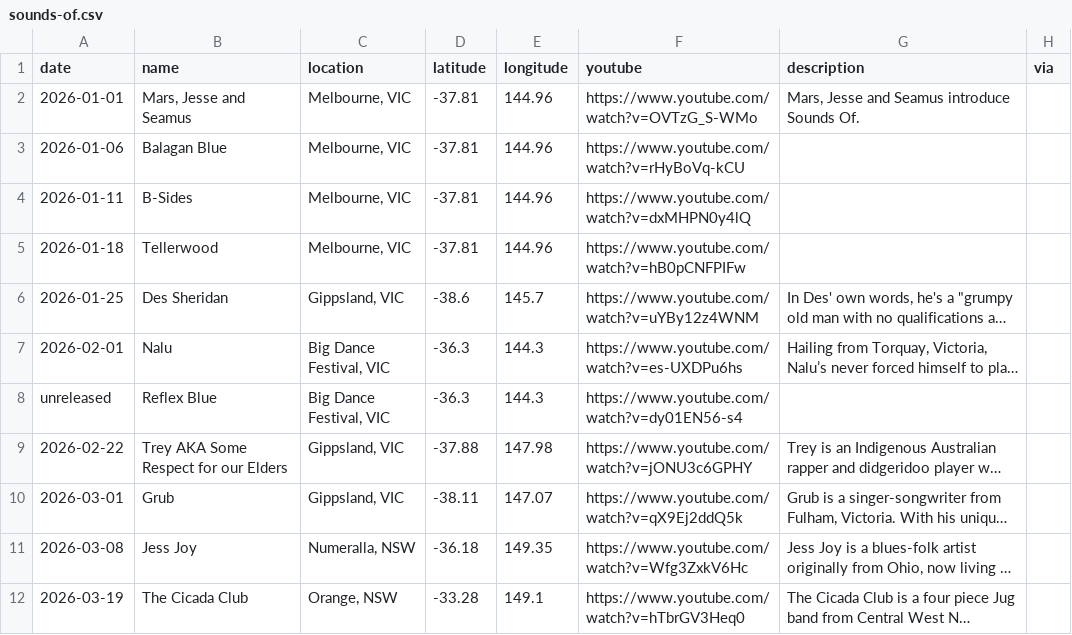
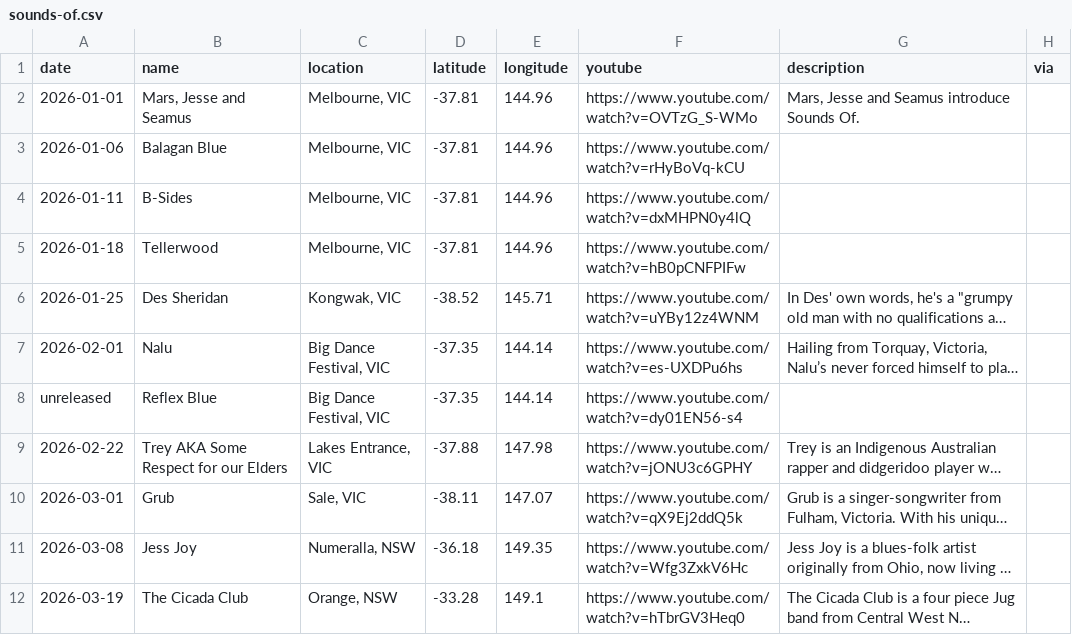
Before and after one commit to TimTham123/PortfolioWebsite, a CSV file: src/_data/sounds-of.csv, drawn as a sheet; only a part is shown; long unchanged cells end in …; the diff names each change by its address in the sheet, - before the commit and + after, or states it on an @@ line.

```diff
--- a/src/_data/sounds-of.csv
+++ b/src/_data/sounds-of.csv
-C6 (location): Gippsland, VIC
+C6 (location): Kongwak, VIC
-D6 (latitude): -38.6
+D6 (latitude): -38.52
-E6 (longitude): 145.7
+E6 (longitude): 145.71
-D7:D8 (latitude): -36.3
+D7:D8 (latitude): -37.35
-E7:E8 (longitude): 144.3
+E7:E8 (longitude): 144.14
-C9 (location): Gippsland, VIC
+C9 (location): Lakes Entrance, VIC
-C10 (location): Gippsland, VIC
+C10 (location): Sale, VIC
```
Also changed, not shown: 7 other files.
